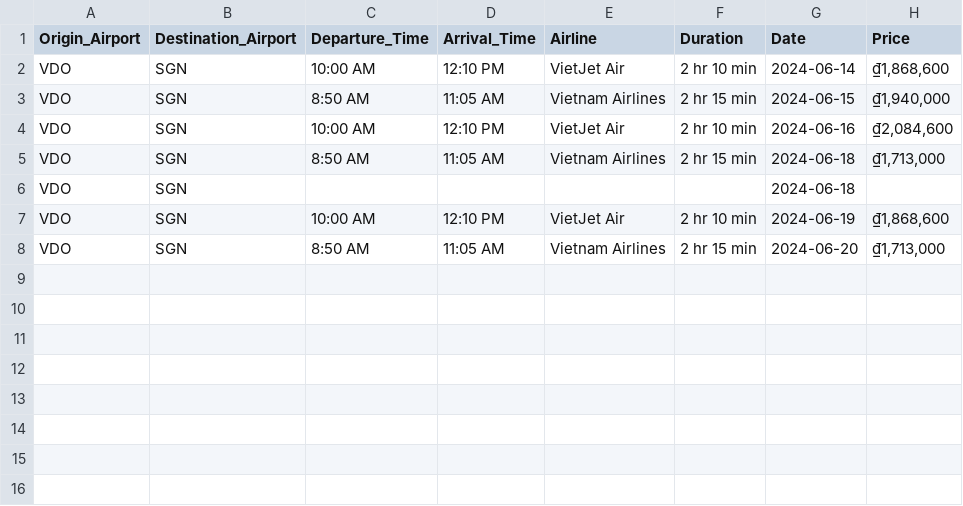
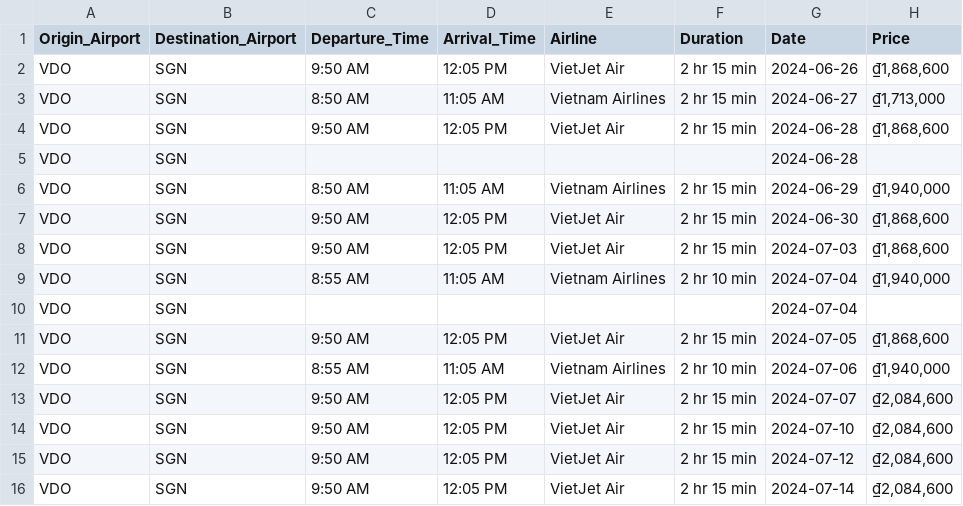
Before and after one commit to quanquejztr/VietFlight, a CSV file: raw_data/flights_['VDO'].csv, drawn as a sheet.

```diff
--- a/raw_data/flights_['VDO'].csv
+++ b/raw_data/flights_['VDO'].csv
@@ -1,8 +1,16 @@
 Origin_Airport,Destination_Airport,Departure_Time,Arrival_Time,Airline,Duration,Date,Price
-VDO,SGN,10:00 AM,12:10 PM,VietJet Air,2 hr 10 min,2024-06-14,"₫1,868,600"
-VDO,SGN,8:50 AM,11:05 AM,Vietnam Airlines,2 hr 15 min,2024-06-15,"₫1,940,000"
-VDO,SGN,10:00 AM,12:10 PM,VietJet Air,2 hr 10 min,2024-06-16,"₫2,084,600"
-VDO,SGN,8:50 AM,11:05 AM,Vietnam Airlines,2 hr 15 min,2024-06-18,"₫1,713,000"
-VDO,SGN,,,,,2024-06-18,
-VDO,SGN,10:00 AM,12:10 PM,VietJet Air,2 hr 10 min,2024-06-19,"₫1,868,600"
-VDO,SGN,8:50 AM,11:05 AM,Vietnam Airlines,2 hr 15 min,2024-06-20,"₫1,713,000"
+VDO,SGN,9:50 AM,12:05 PM,VietJet Air,2 hr 15 min,2024-06-26,"₫1,868,600"
+VDO,SGN,8:50 AM,11:05 AM,Vietnam Airlines,2 hr 15 min,2024-06-27,"₫1,713,000"
+VDO,SGN,9:50 AM,12:05 PM,VietJet Air,2 hr 15 min,2024-06-28,"₫1,868,600"
+VDO,SGN,,,,,2024-06-28,
+VDO,SGN,8:50 AM,11:05 AM,Vietnam Airlines,2 hr 15 min,2024-06-29,"₫1,940,000"
+VDO,SGN,9:50 AM,12:05 PM,VietJet Air,2 hr 15 min,2024-06-30,"₫1,868,600"
+VDO,SGN,9:50 AM,12:05 PM,VietJet Air,2 hr 15 min,2024-07-03,"₫1,868,600"
+VDO,SGN,8:55 AM,11:05 AM,Vietnam Airlines,2 hr 10 min,2024-07-04,"₫1,940,000"
+VDO,SGN,,,,,2024-07-04,
+VDO,SGN,9:50 AM,12:05 PM,VietJet Air,2 hr 15 min,2024-07-05,"₫1,868,600"
+VDO,SGN,8:55 AM,11:05 AM,Vietnam Airlines,2 hr 10 min,2024-07-06,"₫1,940,000"
+VDO,SGN,9:50 AM,12:05 PM,VietJet Air,2 hr 15 min,2024-07-07,"₫2,084,600"
+VDO,SGN,9:50 AM,12:05 PM,VietJet Air,2 hr 15 min,2024-07-10,"₫2,084,600"
+VDO,SGN,9:50 AM,12:05 PM,VietJet Air,2 hr 15 min,2024-07-12,"₫2,084,600"
+VDO,SGN,9:50 AM,12:05 PM,VietJet Air,2 hr 15 min,2024-07-14,"₫2,084,600"
```
Also changed, not shown: raw_data/flights_['PXU'].csv, raw_data/flights_['THD'].csv, 13 other files.
